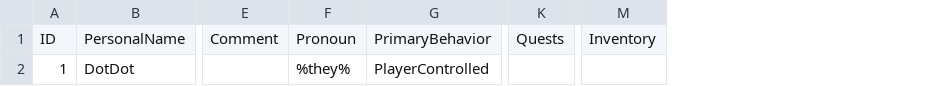
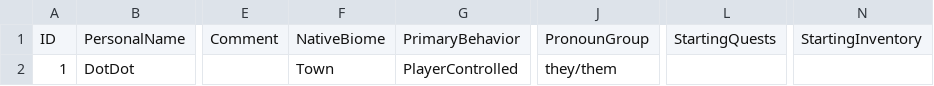
Before and after one commit to mxashlynn/Parquet, a CSV file: Designer/PlayerModels.csv, drawn as a sheet; only a part is shown, gaps mark what is left out; removed rows and columns are numbered as before the commit, all else as after; the diff names each change by its address in the sheet, - before the commit and + after, or states it on an @@ line.

```diff
--- a/Designer/PlayerModels.csv
+++ b/Designer/PlayerModels.csv
-column F, rows 1-2: Pronoun | %they%
+column F, rows 1-2: NativeBiome | Town
+column J, rows 1-2: PronounGroup | they/them
-column K, row 1: Quests
+column L, row 1: StartingQuests
-column M, row 1: Inventory
+column N, row 1: StartingInventory
```
Also changed, not shown: Designer/NPCModels.csv, 7 other files.
